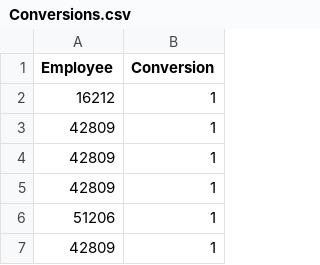
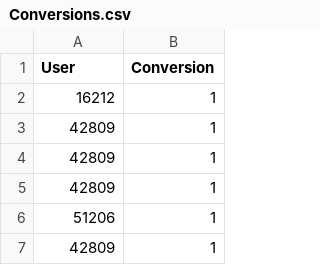
Before and after one commit to kylejcaron/MixedModel_Hypothesis_Testing, a CSV file: data/Conversions.csv, drawn as a sheet; only a part is shown.

```diff
--- a/data/Conversions.csv
+++ b/data/Conversions.csv
@@ -1,2 +1,2 @@
-Employee,Conversion
+User,Conversion
 16212,1
```
Also changed, not shown: data/Spend.csv, 1 other file.
